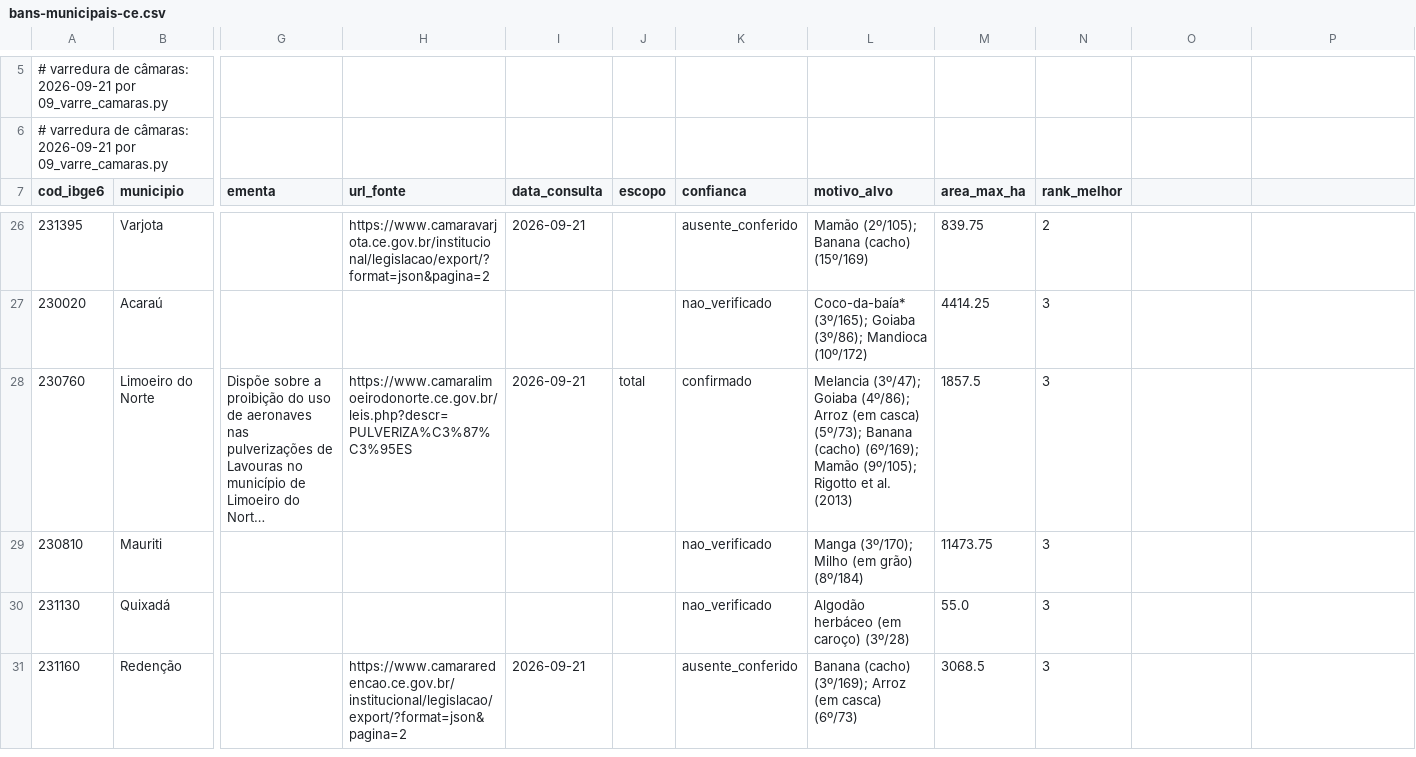
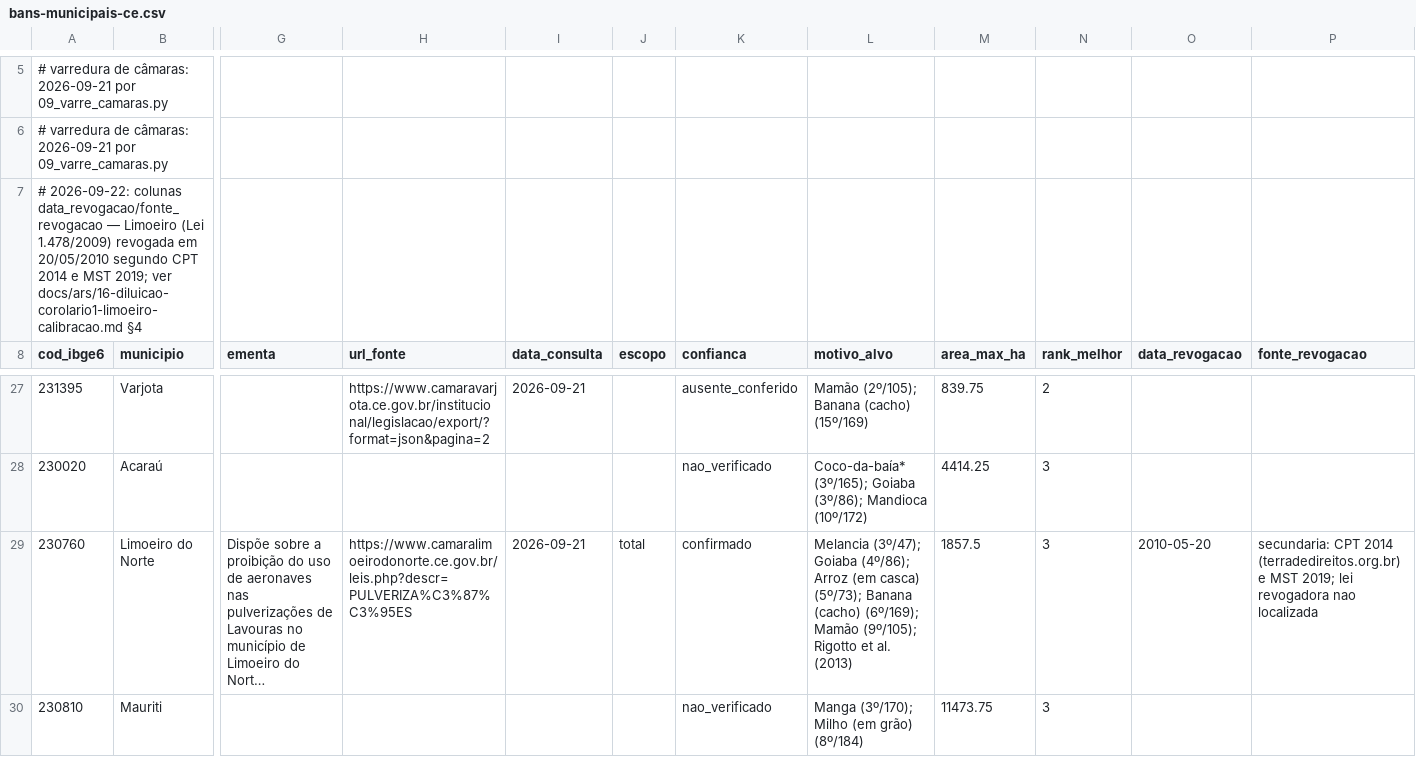
Before and after one commit to fcarva/projeto-pesquisa, a CSV file: docs/legislacao/bans-municipais-ce.csv, drawn as a sheet; only a part is shown, gaps mark what is left out; the shorter side is filled out with more unchanged rows; long unchanged cells end in …; addresses are those after the commit; rows hold the shown columns only; the diff names each change by its address in the sheet, - before the commit and + after, or states it on an @@ line.

```diff
--- a/docs/legislacao/bans-municipais-ce.csv
+++ b/docs/legislacao/bans-municipais-ce.csv
+row 7: # 2026-09-22: colunas data_revogacao/fonte_revogacao — Limoeiro (Lei 1.478/2009) revogada em 20/05/2010 segundo CPT 2014 e MST 2019; ver docs/ars/16-diluicao-corolario1-limoeiro-calibracao.md §4
-O8: (empty)
+O8: data_revogacao
-P8: (empty)
+P8: fonte_revogacao
-O29 (data_revogacao): (empty)
+O29 (data_revogacao): 2010-05-20
-P29 (fonte_revogacao): (empty)
+P29 (fonte_revogacao): secundaria: CPT 2014 (terradedireitos.org.br) e MST 2019; lei revogadora nao localizada
```
Also changed, not shown: 22 other files.
